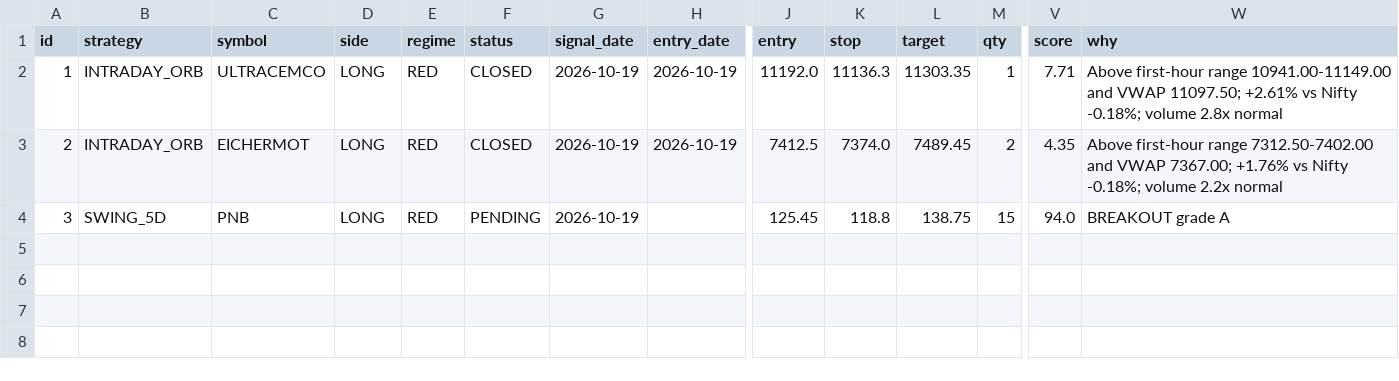
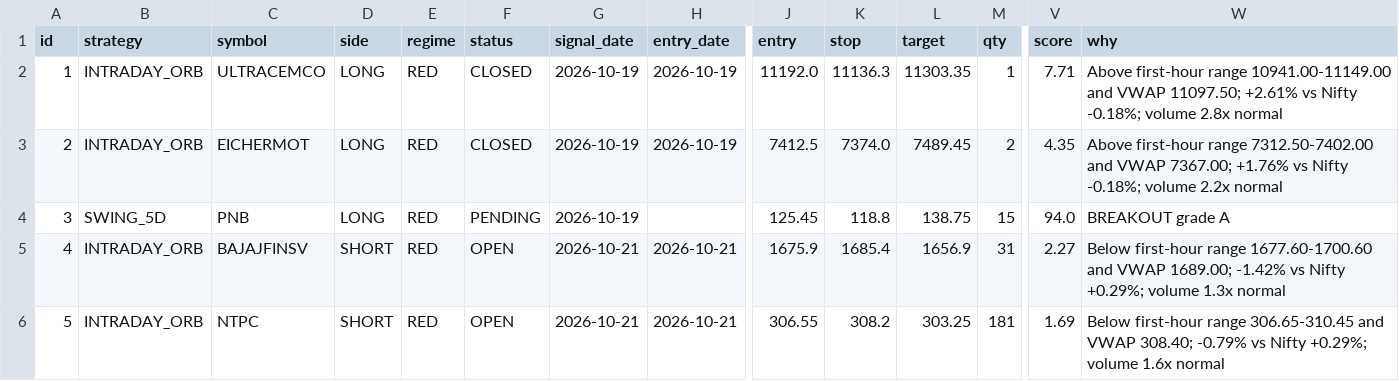
Before and after one commit to manasva-utd/swingdesk, a CSV file: paper/paper_trades.csv, drawn as a sheet; only a part is shown, gaps mark what is left out; rows hold the shown columns only; the diff names each change by its address in the sheet, - before the commit and + after, or states it on an @@ line.

Commit message:
paper: morning 2026-10-21

```diff
--- a/paper/paper_trades.csv
+++ b/paper/paper_trades.csv
+row 5: 4 | INTRADAY_ORB | BAJAJFINSV | SHORT | RED | OPEN | 2026-10-21 | 2026-10-21 | 1675.9 | 1685.4 | 1656.9 | 31 | 2.27 | Below first-hour range 1677.60-1700.60 and VWAP 1689.00; -1.42% vs Nifty +0.29%; volume 1.3x normal
+row 6: 5 | INTRADAY_ORB | NTPC | SHORT | RED | OPEN | 2026-10-21 | 2026-10-21 | 306.55 | 308.2 | 303.25 | 181 | 1.69 | Below first-hour range 306.65-310.45 and VWAP 308.40; -0.79% vs Nifty +0.29%; volume 1.6x normal
```
